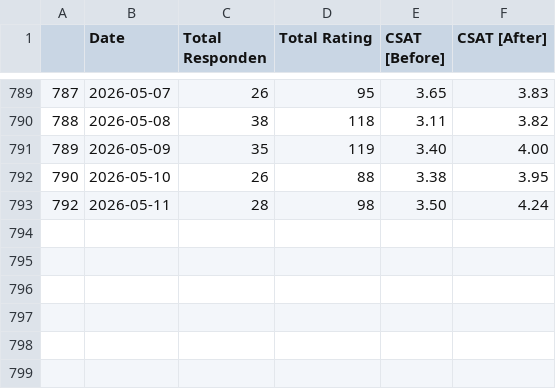
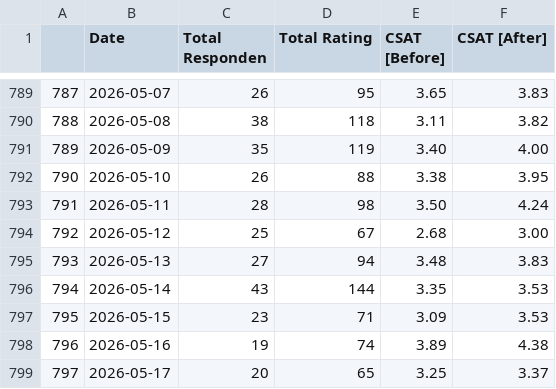
Before and after one commit to keisezrggx/ai_dashboard, a CSV file: dataset_kula/csat_takeout.csv, drawn as a sheet; only a part is shown, gaps mark what is left out; the diff names each change by its address in the sheet, - before the commit and + after, or states it on an @@ line.

```diff
--- a/dataset_kula/csat_takeout.csv
+++ b/dataset_kula/csat_takeout.csv
@@ column A renumbered in row 793 @@
+row 794: 792 | 2026-05-12 | 25 | 67 | 2.68 | 3.00
+row 795: 793 | 2026-05-13 | 27 | 94 | 3.48 | 3.83
+row 796: 794 | 2026-05-14 | 43 | 144 | 3.35 | 3.53
+row 797: 795 | 2026-05-15 | 23 | 71 | 3.09 | 3.53
+row 798: 796 | 2026-05-16 | 19 | 74 | 3.89 | 4.38
+row 799: 797 | 2026-05-17 | 20 | 65 | 3.25 | 3.37
```
Also changed, not shown: dataset_kula/csat_after_takeout.csv, dataset_kula/csat_before_takeout.csv, 8 other files.
